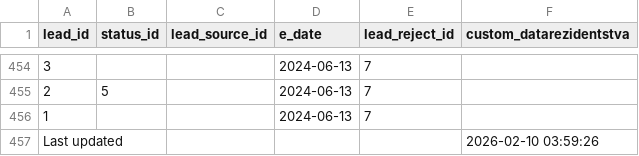
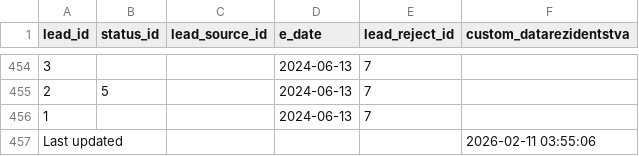
Before and after one commit to ifpfptatmc/KO_alfacrm_data, a CSV file: leads_statuses_sources.csv, drawn as a sheet; only a part is shown, gaps mark what is left out.

```diff
--- a/leads_statuses_sources.csv
+++ b/leads_statuses_sources.csv
@@ -456,2 +456,2 @@ lead_id,status_id,lead_source_id,e_date,lead_reject_id,custom_datarezidentstva
 1,,,2024-06-13,7,
-Last updated,,,,,2026-02-10 03:59:26
+Last updated,,,,,2026-02-11 03:55:06
```
Also changed, not shown: customers_statuses_sources.csv, leads_history_changes.csv, 1 other file.
